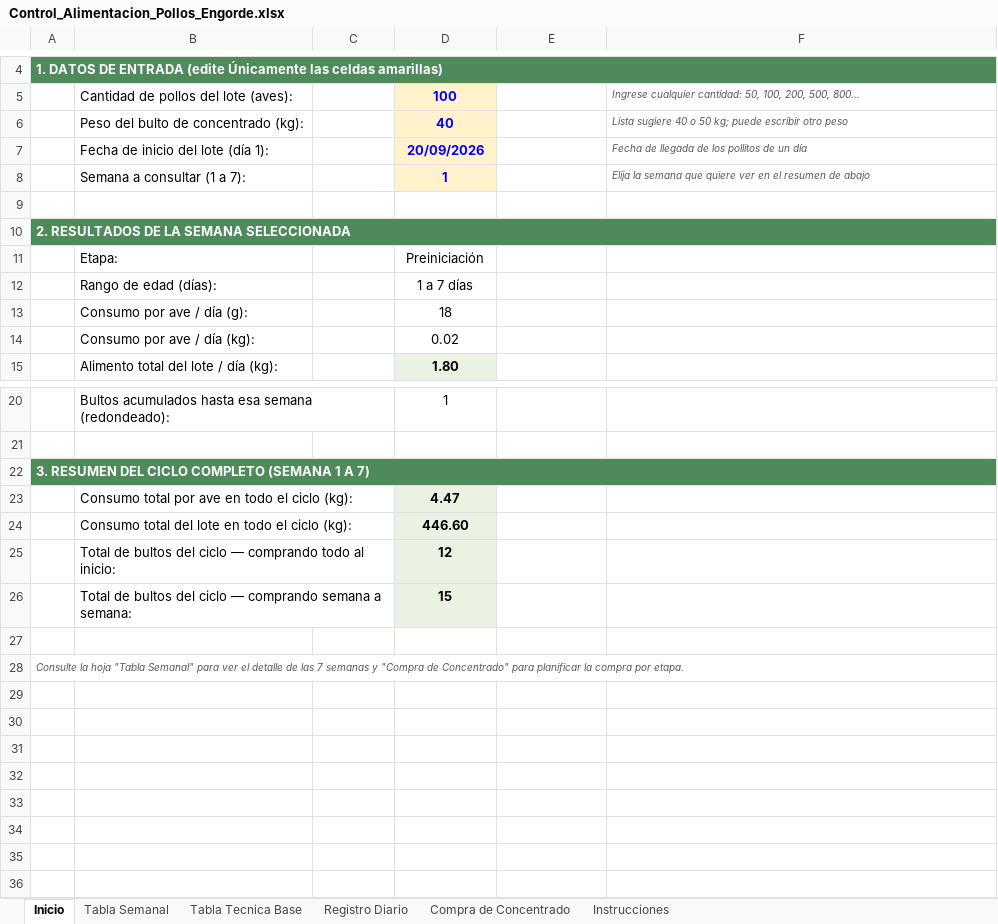
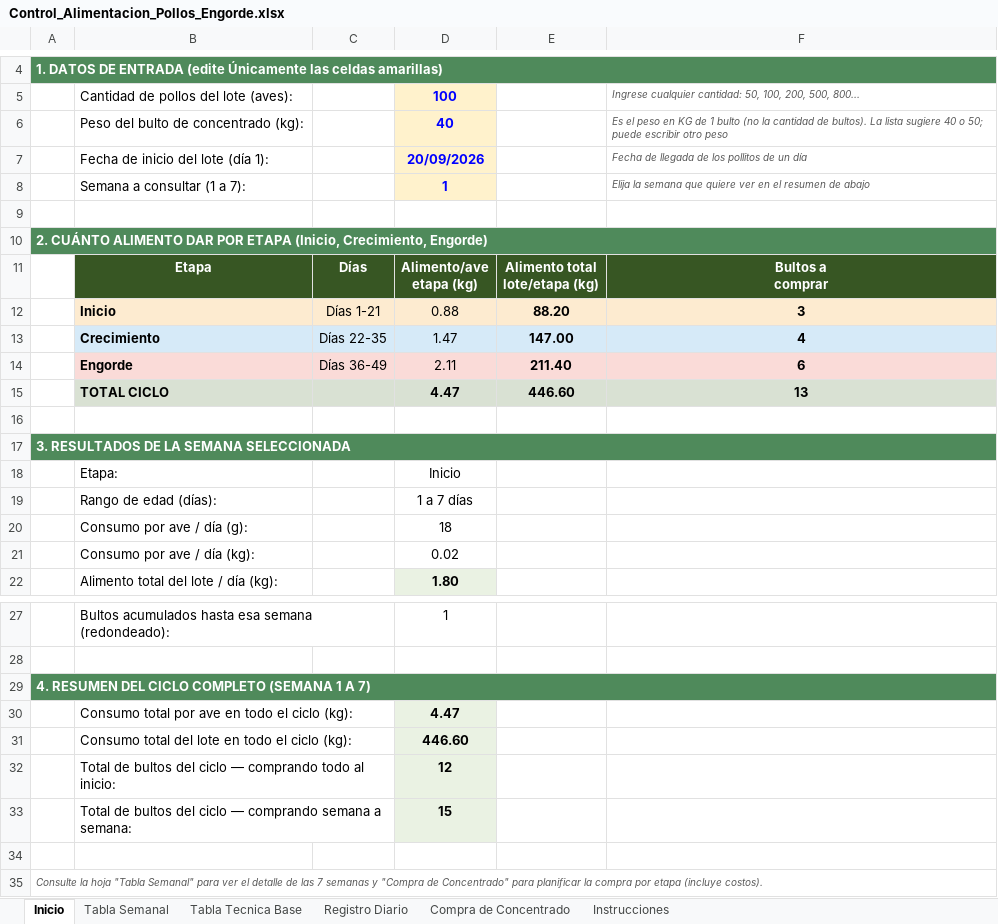
Before and after one commit to leyezminvari-tech/INFORMES, an Excel workbook: Control_Alimentacion_Pollos_Engorde.xlsx, sheet Inicio, drawn as a sheet; only a part is shown, gaps mark what is left out; values as stored, in another font and other column widths than the file's, no borders; addresses are those after the commit; ↵ is a line break in a cell; the diff names each change by its address in the sheet, - before the commit and + after, or states it on an @@ line.

```diff
--- a/Control_Alimentacion_Pollos_Engorde.xlsx (sheet Inicio)
+++ b/Control_Alimentacion_Pollos_Engorde.xlsx (sheet Inicio)
-F6: Lista sugiere 40 o 50 kg; puede escribir…
+F6: Es el peso en KG de 1 bulto (no la cantidad de bultos). La lista sugiere 40 o 50; puede escribir…
-A10: 2. RESULTADOS DE LA SEMANA SELECCIONADA
+A10: 2. CUÁNTO ALIMENTO DAR POR ETAPA (Inicio, Crecimiento, Engorde)
+row 11:  | Etapa | Días | Alimento/ave ↵ etapa (kg) | Alimento total ↵ lote/etapa (kg) | Bultos a ↵ comprar
+row 12:  | Inicio | Días 1-21 | 0.88 | 88.20 | 3
+row 13:  | Crecimiento | Días 22-35 | 1.47 | 147.00 | 4
+row 14:  | Engorde | Días 36-49 | 2.11 | 211.40 | 6
+row 15:  | TOTAL CICLO |  | 4.47 | 446.60 | 13
+row 16: (empty)
+row 17: 3. RESULTADOS DE LA SEMANA SELECCIONADA
-D18: Preiniciación
+D18: Inicio
-A29: 3. RESUMEN DEL CICLO COMPLETO (SEMANA 1 A 7)
+A29: 4. RESUMEN DEL CICLO COMPLETO (SEMANA 1 A 7)
-A35: …compra por etapa.
+A35: …compra por etapa (incluye costos).
```
Also changed, not shown: sheet Compra de Concentrado, sheet Tabla Semanal, sheet Tabla Tecnica Base, sheet Instrucciones, sheet Registro Diario, formulas that keep their value.
